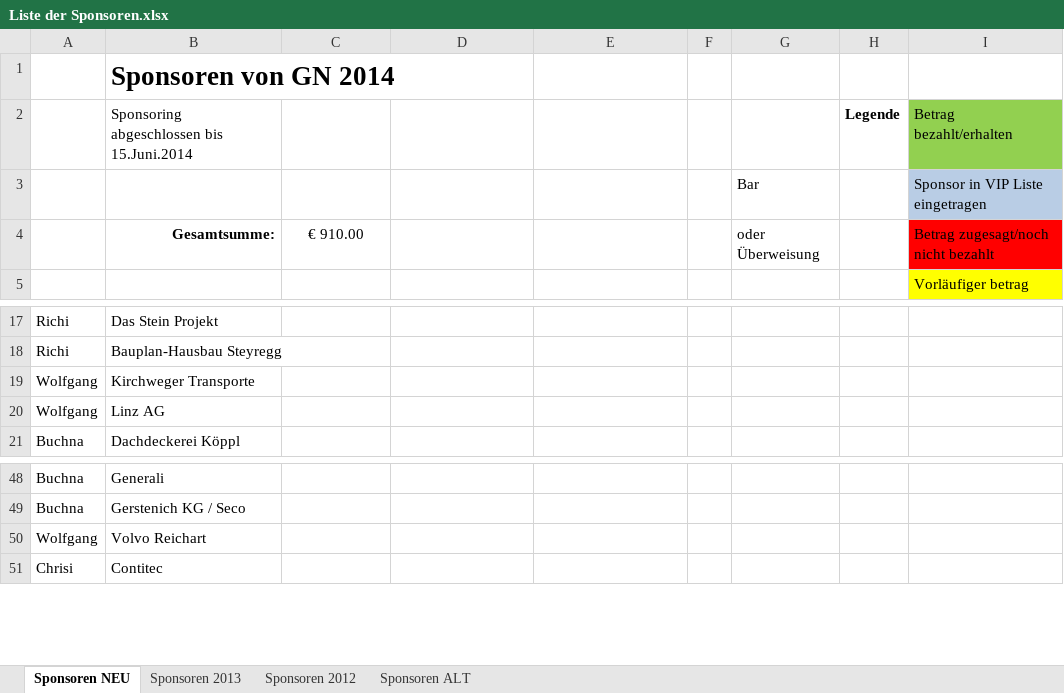
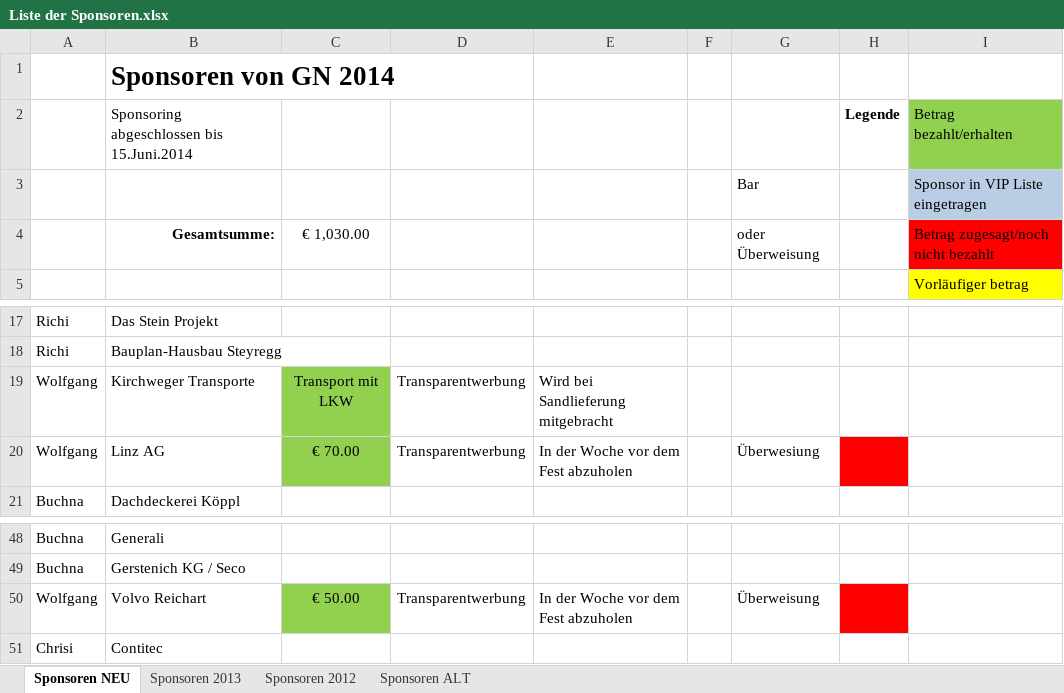
Before and after one commit to Balestrano/glarea-nox, an Excel workbook: 2014/Sponsoring/Liste der Sponsoren.xlsx, sheet Sponsoren NEU, drawn as a sheet; only a part is shown, gaps mark what is left out; values as stored, in another font and other column widths than the file's, no borders; the diff names each change by its address in the sheet, - before the commit and + after, or states it on an @@ line.

Commit message:
Sponsorliste ergänzt

```diff
--- a/2014/Sponsoring/Liste der Sponsoren.xlsx (sheet Sponsoren NEU)
+++ b/2014/Sponsoring/Liste der Sponsoren.xlsx (sheet Sponsoren NEU)
-C4: € 910.00
+C4: € 1,030.00
-C19: (empty)
+C19: Transport mit LKW
-C19:C20 fill: none
+C19:C20 fill: #92D050
-D19:D20: (empty)
+D19:D20: Transparentwerbung
-E19: (empty)
+E19: Wird bei Sandlieferung mitgebracht
-C20: (empty)
+C20: € 70.00
-E20: (empty)
+E20: In der Woche vor dem Fest abzuholen
-G20: (empty)
+G20: Überwesiung
-H20 fill: none
+H20 fill: #FF0000
-C50: (empty)
+C50: € 50.00
-C50 fill: none
+C50 fill: #92D050
-D50: (empty)
+D50: Transparentwerbung
-E50: (empty)
+E50: In der Woche vor dem Fest abzuholen
-G50: (empty)
+G50: Überweisung
-H50 fill: none
+H50 fill: #FF0000
```
